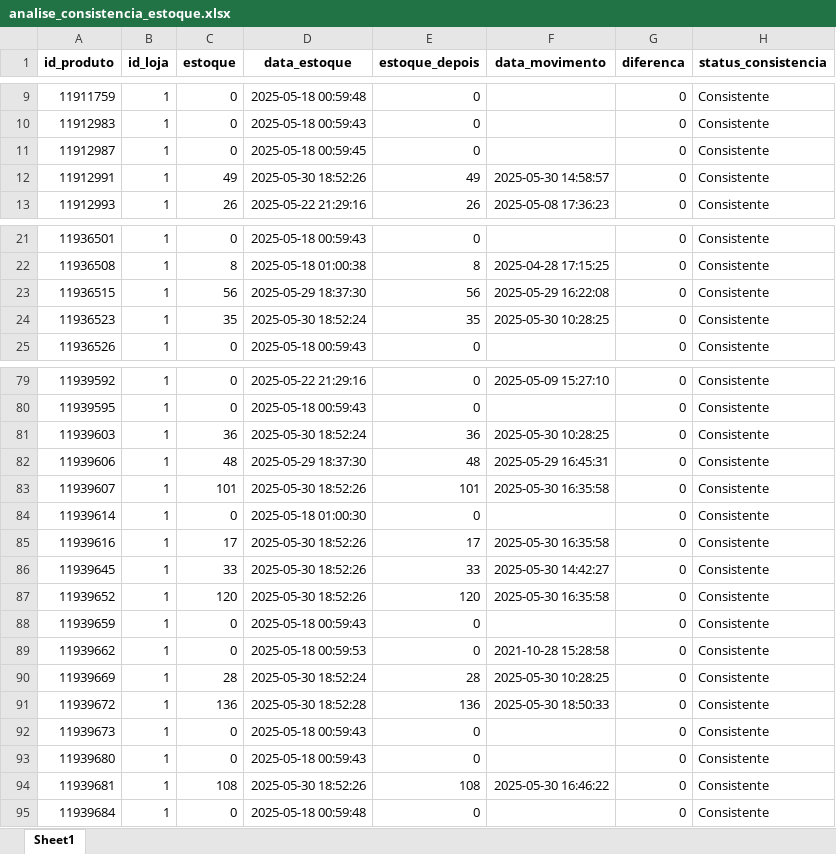
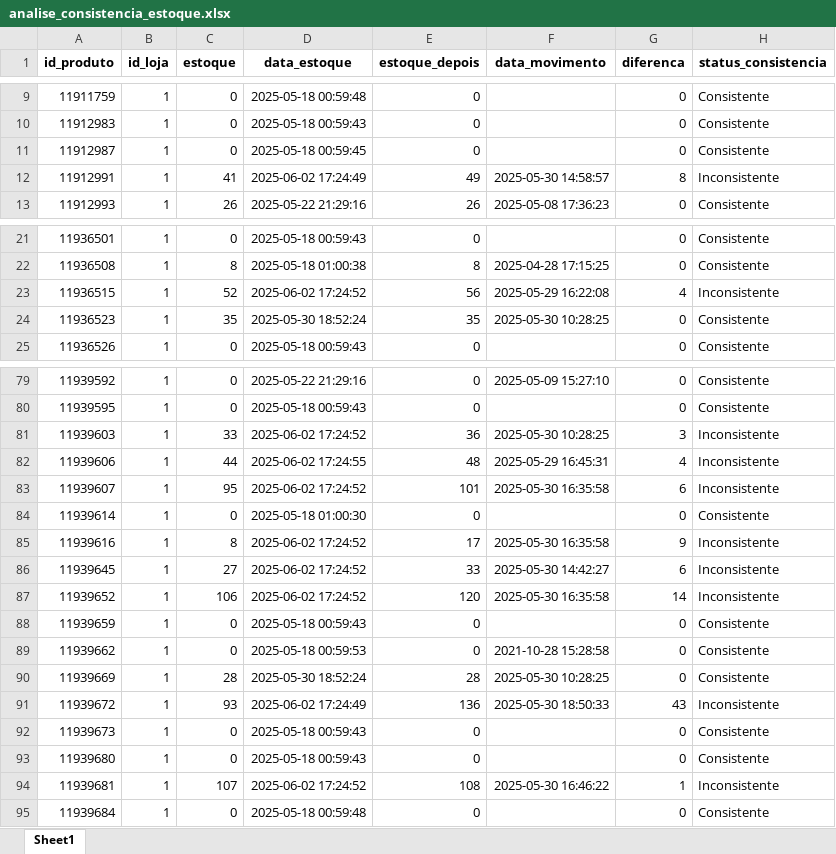
Before and after one commit to maloka-ai/poc-dashboard, an Excel workbook: dados/ADD/Dados_ADD_PF/analise_consistencia_estoque.xlsx, sheet Sheet1, drawn as a sheet; only a part is shown, gaps mark what is left out; values as stored, in another font and other column widths than the file's, no borders; the diff covers the shown part only; the diff names each change by its address in the sheet, - before the commit and + after, or states it on an @@ line.

Commit message:
atualizacao dos dados bibi e add

```diff
--- a/dados/ADD/Dados_ADD_PF/analise_consistencia_estoque.xlsx (sheet Sheet1)
+++ b/dados/ADD/Dados_ADD_PF/analise_consistencia_estoque.xlsx (sheet Sheet1)
-C12 (estoque): 49
+C12 (estoque): 41
-D12 (data_estoque): 2025-05-30 18:52:26
+D12 (data_estoque): 2025-06-02 17:24:49
-G12 (diferenca): 0
+G12 (diferenca): 8
-H12 (status_consistencia): Consistente
+H12 (status_consistencia): Inconsistente
-C23 (estoque): 56
+C23 (estoque): 52
-D23 (data_estoque): 2025-05-29 18:37:30
+D23 (data_estoque): 2025-06-02 17:24:52
-G23 (diferenca): 0
+G23 (diferenca): 4
-H23 (status_consistencia): Consistente
+H23 (status_consistencia): Inconsistente
-C81 (estoque): 36
+C81 (estoque): 33
-D81 (data_estoque): 2025-05-30 18:52:24
+D81 (data_estoque): 2025-06-02 17:24:52
-G81 (diferenca): 0
+G81 (diferenca): 3
-H81:H83 (status_consistencia): Consistente
+H81:H83 (status_consistencia): Inconsistente
-C82 (estoque): 48
+C82 (estoque): 44
-D82 (data_estoque): 2025-05-29 18:37:30
+D82 (data_estoque): 2025-06-02 17:24:55
-G82 (diferenca): 0
+G82 (diferenca): 4
-C83 (estoque): 101
+C83 (estoque): 95
-D83 (data_estoque): 2025-05-30 18:52:26
+D83 (data_estoque): 2025-06-02 17:24:52
-G83 (diferenca): 0
+G83 (diferenca): 6
-C85 (estoque): 17
+C85 (estoque): 8
-D85:D87 (data_estoque): 2025-05-30 18:52:26
+D85:D87 (data_estoque): 2025-06-02 17:24:52
-G85 (diferenca): 0
+G85 (diferenca): 9
-H85:H87 (status_consistencia): Consistente
+H85:H87 (status_consistencia): Inconsistente
-C86 (estoque): 33
+C86 (estoque): 27
-G86 (diferenca): 0
+G86 (diferenca): 6
-C87 (estoque): 120
+C87 (estoque): 106
-G87 (diferenca): 0
+G87 (diferenca): 14
-C91 (estoque): 136
+C91 (estoque): 93
-D91 (data_estoque): 2025-05-30 18:52:28
+D91 (data_estoque): 2025-06-02 17:24:49
-G91 (diferenca): 0
+G91 (diferenca): 43
-H91 (status_consistencia): Consistente
+H91 (status_consistencia): Inconsistente
-C94 (estoque): 108
+C94 (estoque): 107
-D94 (data_estoque): 2025-05-30 18:52:26
+D94 (data_estoque): 2025-06-02 17:24:52
-G94 (diferenca): 0
+G94 (diferenca): 1
-H94 (status_consistencia): Consistente
+H94 (status_consistencia): Inconsistente
```
Also changed, not shown: 3 added rows and 658 edited cells elsewhere in this sheet, dados/ADD/Dados_ADD_PF/analise_curva_cobertura.xlsx, dados/ADD/Dados_ADD_PF/faturamento_diario.xlsx, 27 other files.
